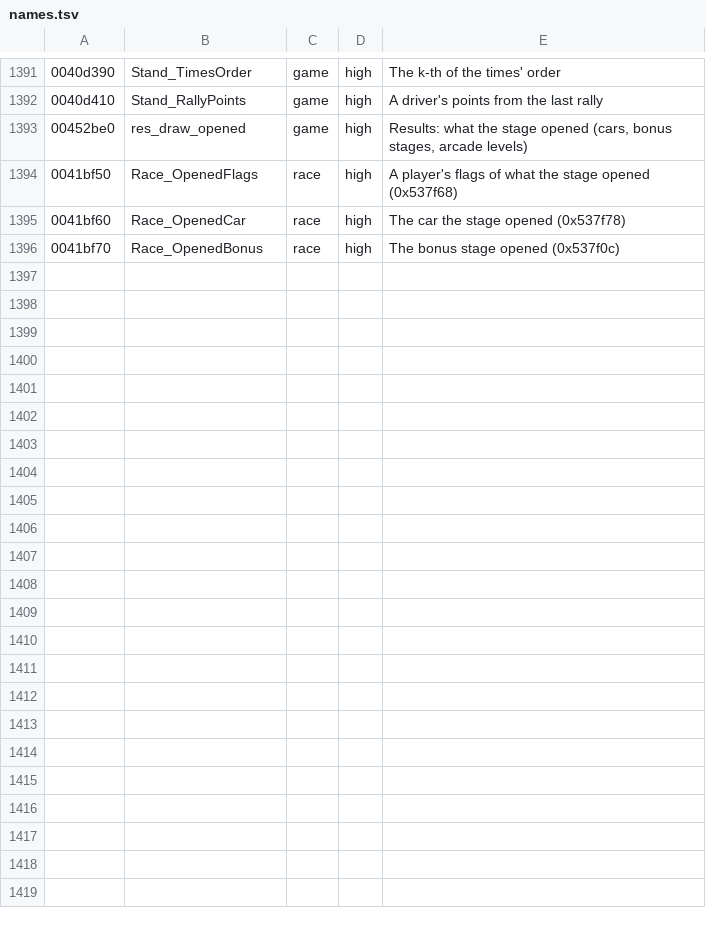
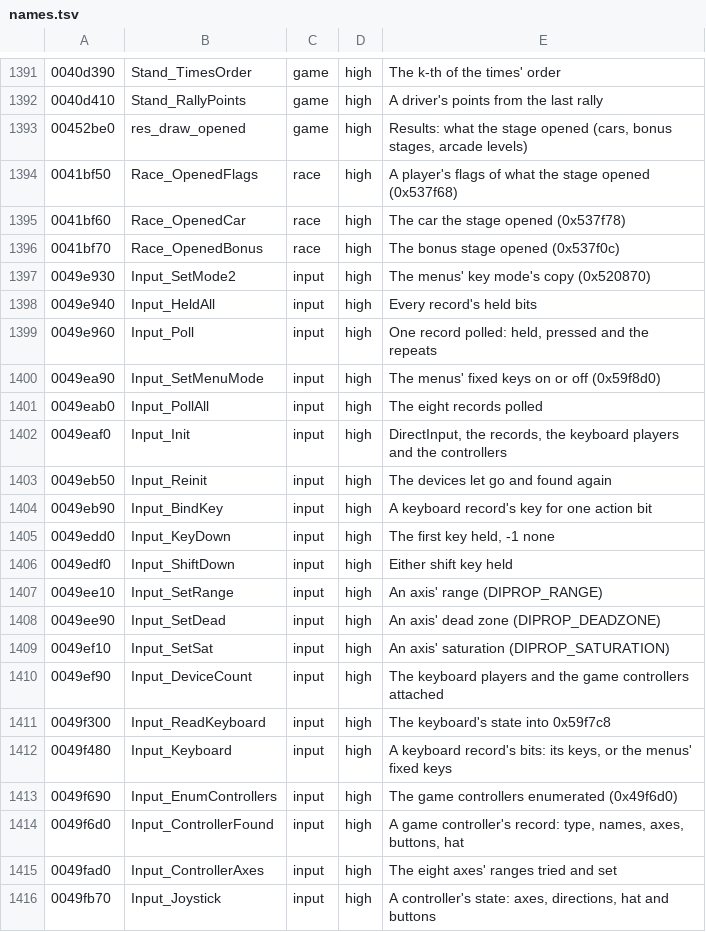
Before and after one commit to emdzej/opencmr2, a TSV file: tools/ghidra/names.tsv, drawn as a sheet; only a part is shown, gaps mark what is left out; the diff covers the shown part only.

```diff
--- a/tools/ghidra/names.tsv
+++ b/tools/ghidra/names.tsv
@@ -1396 +1396,21 @@
 0041bf70	Race_OpenedBonus	race	high	The bonus stage opened (0x537f0c)
+0049e930	Input_SetMode2	input	high	The menus' key mode's copy (0x520870)
+0049e940	Input_HeldAll	input	high	Every record's held bits
+0049e960	Input_Poll	input	high	One record polled: held, pressed and the repeats
+0049ea90	Input_SetMenuMode	input	high	The menus' fixed keys on or off (0x59f8d0)
+0049eab0	Input_PollAll	input	high	The eight records polled
+0049eaf0	Input_Init	input	high	DirectInput, the records, the keyboard players and the controllers
+0049eb50	Input_Reinit	input	high	The devices let go and found again
+0049eb90	Input_BindKey	input	high	A keyboard record's key for one action bit
+0049edd0	Input_KeyDown	input	high	The first key held, -1 none
+0049edf0	Input_ShiftDown	input	high	Either shift key held
+0049ee10	Input_SetRange	input	high	An axis' range (DIPROP_RANGE)
+0049ee90	Input_SetDead	input	high	An axis' dead zone (DIPROP_DEADZONE)
+0049ef10	Input_SetSat	input	high	An axis' saturation (DIPROP_SATURATION)
+0049ef90	Input_DeviceCount	input	high	The keyboard players and the game controllers attached
+0049f300	Input_ReadKeyboard	input	high	The keyboard's state into 0x59f7c8
+0049f480	Input_Keyboard	input	high	A keyboard record's bits: its keys, or the menus' fixed keys
+0049f690	Input_EnumControllers	input	high	The game controllers enumerated (0x49f6d0)
+0049f6d0	Input_ControllerFound	input	high	A game controller's record: type, names, axes, buttons, hat
+0049fad0	Input_ControllerAxes	input	high	The eight axes' ranges tried and set
+0049fb70	Input_Joystick	input	high	A controller's state: axes, directions, hat and buttons
```
Also changed, not shown: 17 added rows elsewhere in this file, 27 other files.
